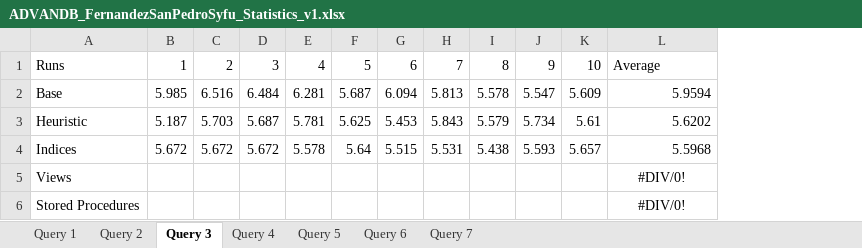
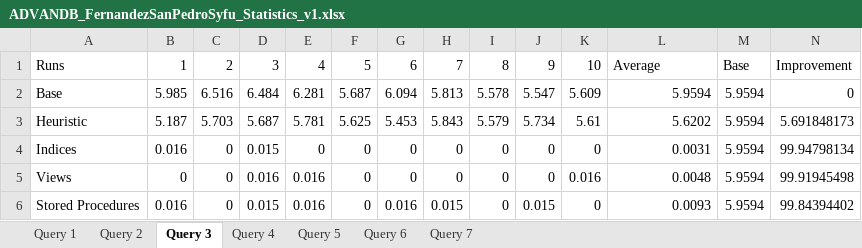
Before and after one commit to JNM-2T17/ADVANDB-MCO1, an Excel workbook: Queries/ADVANDB_FernandezSanPedroSyfu_Statistics_v1.xlsx, sheet Query 3, drawn as a sheet; values as stored, in another font and other column widths than the file's, no borders; the diff names each change by its address in the sheet, - before the commit and + after, or states it on an @@ line.

```diff
--- a/Queries/ADVANDB_FernandezSanPedroSyfu_Statistics_v1.xlsx (sheet Query 3)
+++ b/Queries/ADVANDB_FernandezSanPedroSyfu_Statistics_v1.xlsx (sheet Query 3)
+column M, rows 1-6: Base | 5.9594 | 5.9594 | 5.9594 | 5.9594 | 5.9594
+column N, rows 1-6: Improvement | 0 | 5.691848173 | 99.94798134 | 99.91945498 | 99.84394402
-B4: 5.672
+B4: 0.016
-C4: 5.672
+C4: 0
-D4: 5.672
+D4: 0.015
-E4: 5.578
+E4: 0
-F4: 5.64
+F4: 0
-G4: 5.515
+G4: 0
-H4: 5.531
+H4: 0
-I4: 5.438
+I4: 0
-J4: 5.593
+J4: 0
-K4: 5.657
+K4: 0
-L4: 5.5968
+L4: 0.0031
-B5: (empty)
+B5: 0
-C5:C6: (empty)
+C5:C6: 0
-D5: (empty)
+D5: 0.016
-E5:E6: (empty)
+E5:E6: 0.016
-F5:F6: (empty)
+F5:F6: 0
-G5: (empty)
+G5: 0
-H5: (empty)
+H5: 0
-I5:I6: (empty)
+I5:I6: 0
-J5: (empty)
+J5: 0
-K5: (empty)
+K5: 0.016
-L5: #DIV/0!
+L5: 0.0048
-L5:L6 alignment: center
+L5:L6 alignment: right
-B6: (empty)
+B6: 0.016
-D6: (empty)
+D6: 0.015
-G6: (empty)
+G6: 0.016
-H6: (empty)
+H6: 0.015
-J6: (empty)
+J6: 0.015
-K6: (empty)
+K6: 0
-L6: #DIV/0!
+L6: 0.0093
```
Also changed, not shown: sheet Query 7, sheet Query 2, sheet Query 6, sheet Query 4, sheet Query 5, sheet Query 1, 11 other files.
